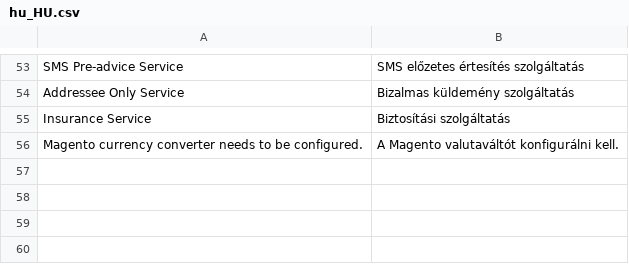
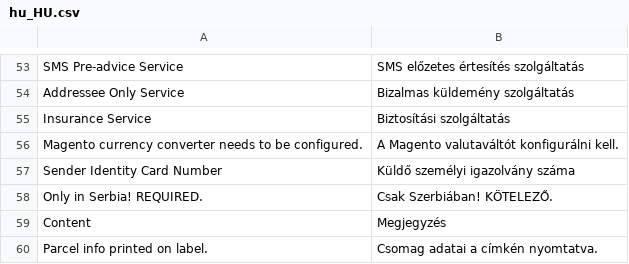
Before and after one commit to Inchoo/gls, a CSV file: i18n/hu_HU.csv, drawn as a sheet; only a part is shown, gaps mark what is left out; the diff names each change by its address in the sheet, - before the commit and + after, or states it on an @@ line.

```diff
--- a/i18n/hu_HU.csv
+++ b/i18n/hu_HU.csv
+row 57: Sender Identity Card Number | Küldő személyi igazolvány száma
+row 58: Only in Serbia! REQUIRED. | Csak Szerbiában! KÖTELEZŐ.
+row 59: Content | Megjegyzés
+row 60: Parcel info printed on label. | Csomag adatai a címkén nyomtatva.
```
Also changed, not shown: i18n/cs_CZ.csv, i18n/ro_RO.csv, 10 other files.
